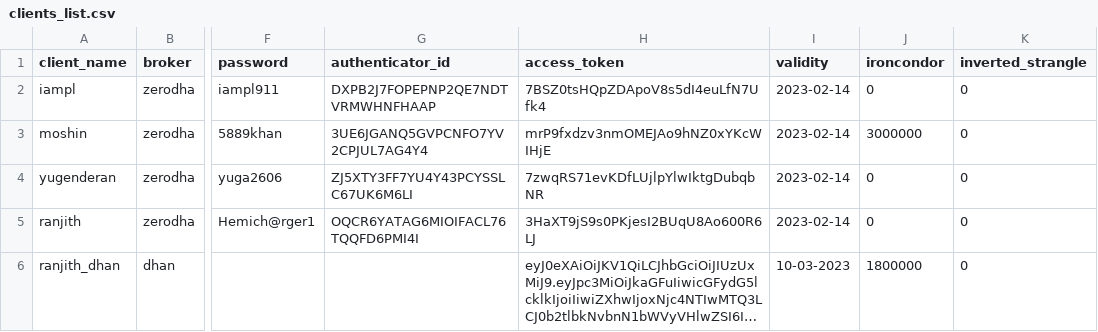
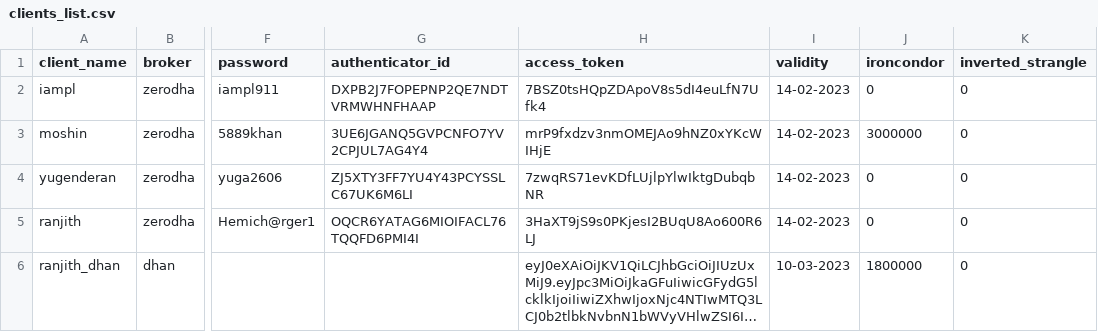
Before and after one commit to skill-me-up/trading, a CSV file: Files/clients_list.csv, drawn as a sheet; only a part is shown, gaps mark what is left out; long unchanged cells end in …; the diff names each change by its address in the sheet, - before the commit and + after, or states it on an @@ line.

Commit message:
deleted __init__ as it is not needed, final Updated clients_list

```diff
--- a/Files/clients_list.csv
+++ b/Files/clients_list.csv
-I2:I5 (validity): 2023-02-14
+I2:I5 (validity): 14-02-2023
```
Also changed, not shown: 1 other file.
